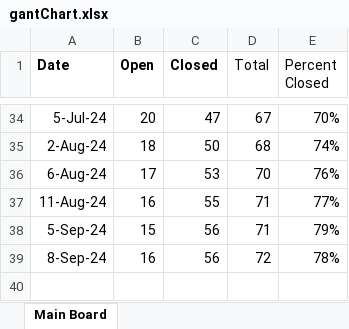
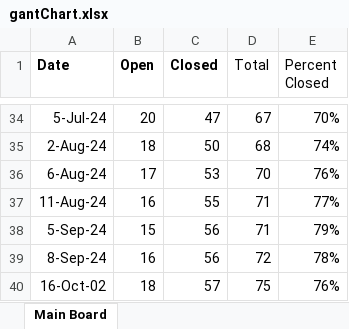
Before and after one commit to mustangs1552/UEFPS, an Excel workbook: gantChart.xlsx, sheet Main Board, drawn as a sheet; only a part is shown, gaps mark what is left out; values as stored, in another font and other column widths than the file's, no borders; charts and pictures not drawn; the diff names each change by its address in the sheet, - before the commit and + after, or states it on an @@ line.

Commit message:
#229 Removed own plugin with the old project version getter.
- Updated gant chart.

```diff
--- a/gantChart.xlsx (sheet Main Board)
+++ b/gantChart.xlsx (sheet Main Board)
+row 40: 16-Oct-02 | 18 | 57 | 75 | 76%
```
Also changed, not shown: charts or pictures, 11 other files.
